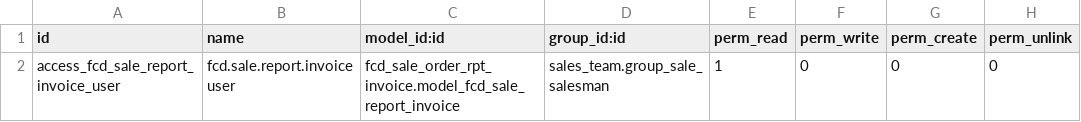
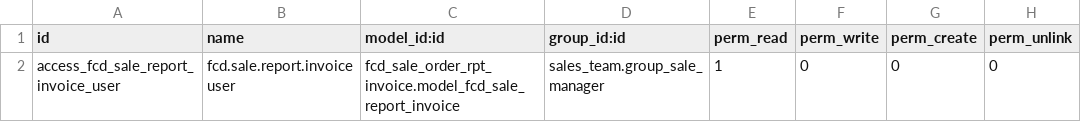
Before and after one commit to solvosci/slv-sale, a CSV file: fcd_sale_order_rpt_invoice/security/ir.model.access.csv, drawn as a sheet.

Commit message:
[FIX] fcd_sale_order_rpt_invoice

```diff
--- a/fcd_sale_order_rpt_invoice/security/ir.model.access.csv
+++ b/fcd_sale_order_rpt_invoice/security/ir.model.access.csv
@@ -1,2 +1,2 @@
 id,name,model_id:id,group_id:id,perm_read,perm_write,perm_create,perm_unlink
-access_fcd_sale_report_invoice_user,fcd.sale.report.invoice user,fcd_sale_order_rpt_invoice.model_fcd_sale_report_invoice,sales_team.group_sale_salesman,1,0,0,0
+access_fcd_sale_report_invoice_user,fcd.sale.report.invoice user,fcd_sale_order_rpt_invoice.model_fcd_sale_report_invoice,sales_team.group_sale_manager,1,0,0,0
```
Also changed, not shown: 5 other files.
